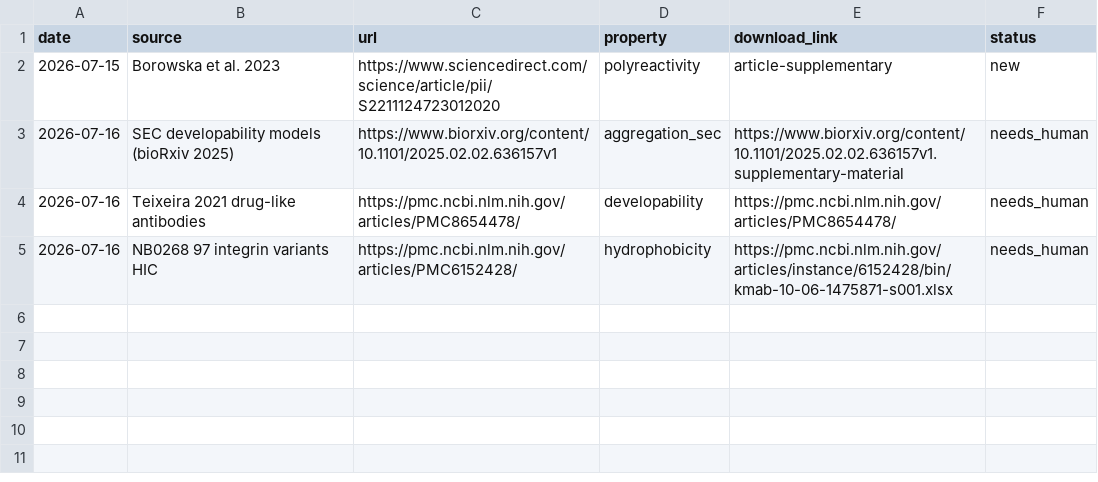
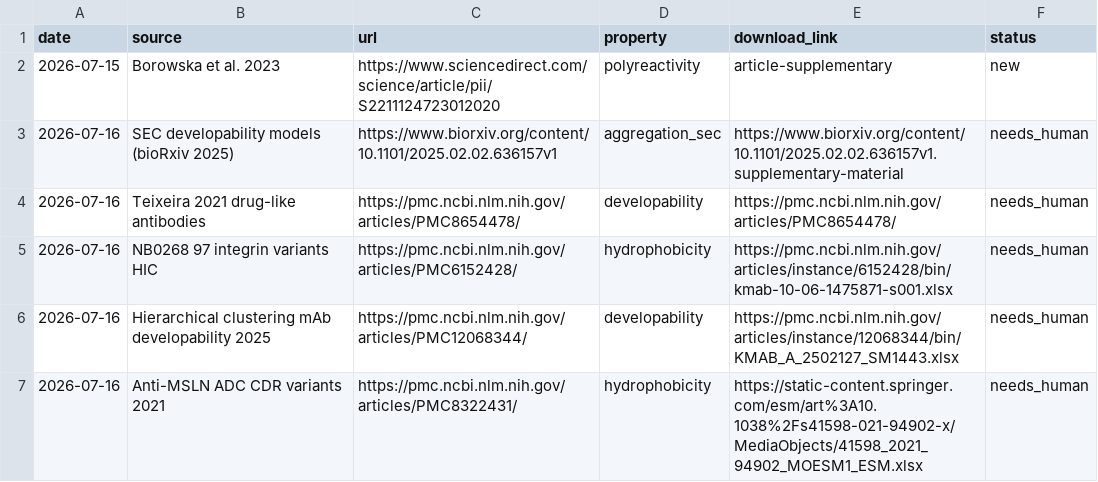
Before and after one commit to saptarshighosh10-oss/Biostuff, a CSV file: tools/human_queue.csv, drawn as a sheet; the diff names each change by its address in the sheet, - before the commit and + after, or states it on an @@ line.

Commit message:
extend overnight antibody source hunt

```diff
--- a/tools/human_queue.csv
+++ b/tools/human_queue.csv
+row 6: 2026-07-16 | Hierarchical clustering mAb developability 2025 | https://pmc.ncbi.nlm.nih.gov/articles/PMC12068344/ | developability | https://pmc.ncbi.nlm.nih.gov/articles/instance/12068344/bin/KMAB_A_2502127_SM1443.xlsx | needs_human
+row 7: 2026-07-16 | Anti-MSLN ADC CDR variants 2021 | https://pmc.ncbi.nlm.nih.gov/articles/PMC8322431/ | hydrophobicity | https://static-content.springer.com/esm/art%3A10.1038%2Fs41598-021-94902-x/MediaObjects/41598_2021_94902_MOESM1_ESM.xlsx | needs_human
```
Also changed, not shown: 3 other files.
